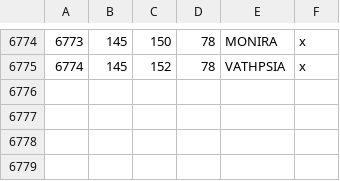
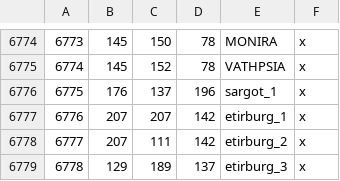
Before and after one commit to Calradian-Kings-Mod-Team/Calradian_Kings, a CSV file: map_data/definition.csv, drawn as a sheet; only a part is shown, gaps mark what is left out; the diff names each change by its address in the sheet, - before the commit and + after, or states it on an @@ line.

```diff
--- a/map_data/definition.csv
+++ b/map_data/definition.csv
+row 6776: 6775 | 176 | 137 | 196 | sargot_1 | x
+row 6777: 6776 | 207 | 207 | 142 | etirburg_1 | x
+row 6778: 6777 | 207 | 111 | 142 | etirburg_2 | x
+row 6779: 6778 | 129 | 189 | 137 | etirburg_3 | x
```
Also changed, not shown: 13 other files.
